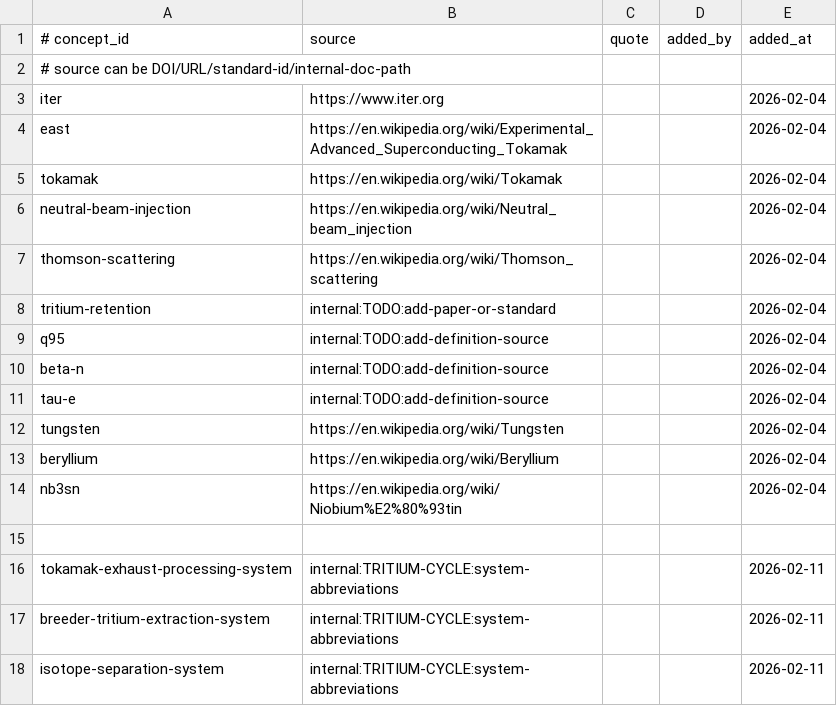
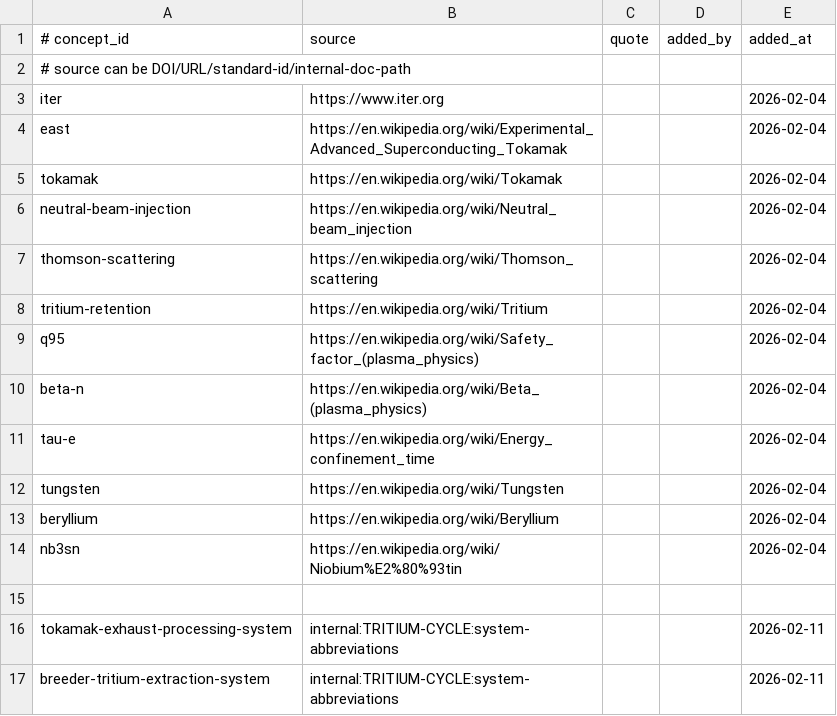
Before and after one commit to zxkjack123/fusion-terms, a TSV file: terms/registry/evidence.tsv, drawn as a sheet; only a part is shown; the shorter side is filled out with more unchanged rows.

Commit message:
[Plan: next-improvement-cycle] Task 5.1: evidence.tsv TODO 占位符清理
- Replaced 4 internal TODO evidence sources with concrete reference URLs

- Verified no internal:TODO remains and registry/tests are all green

- All acceptance criteria passed

```diff
--- a/terms/registry/evidence.tsv
+++ b/terms/registry/evidence.tsv
@@ -7,6 +7,6 @@ neutral-beam-injection	https://en.wikipedia.org/wiki/Neutral_beam_injection			20
 thomson-scattering	https://en.wikipedia.org/wiki/Thomson_scattering			2026-02-04
-tritium-retention	internal:TODO:add-paper-or-standard			2026-02-04
-q95	internal:TODO:add-definition-source			2026-02-04
-beta-n	internal:TODO:add-definition-source			2026-02-04
-tau-e	internal:TODO:add-definition-source			2026-02-04
+tritium-retention	https://en.wikipedia.org/wiki/Tritium			2026-02-04
+q95	https://en.wikipedia.org/wiki/Safety_factor_(plasma_physics)			2026-02-04
+beta-n	https://en.wikipedia.org/wiki/Beta_(plasma_physics)			2026-02-04
+tau-e	https://en.wikipedia.org/wiki/Energy_confinement_time			2026-02-04
 tungsten	https://en.wikipedia.org/wiki/Tungsten			2026-02-04
```
Also changed, not shown: 1 other file.
